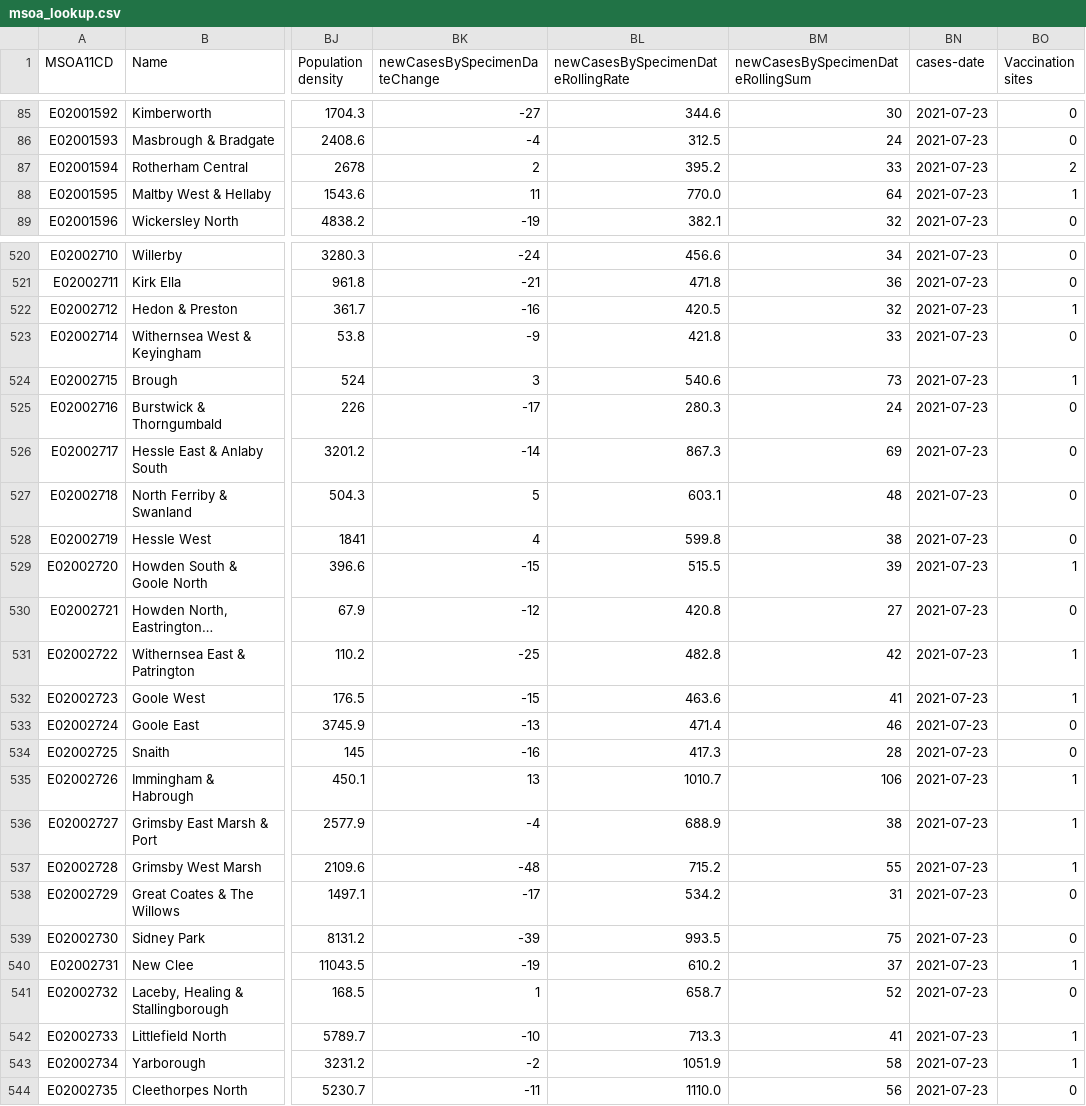
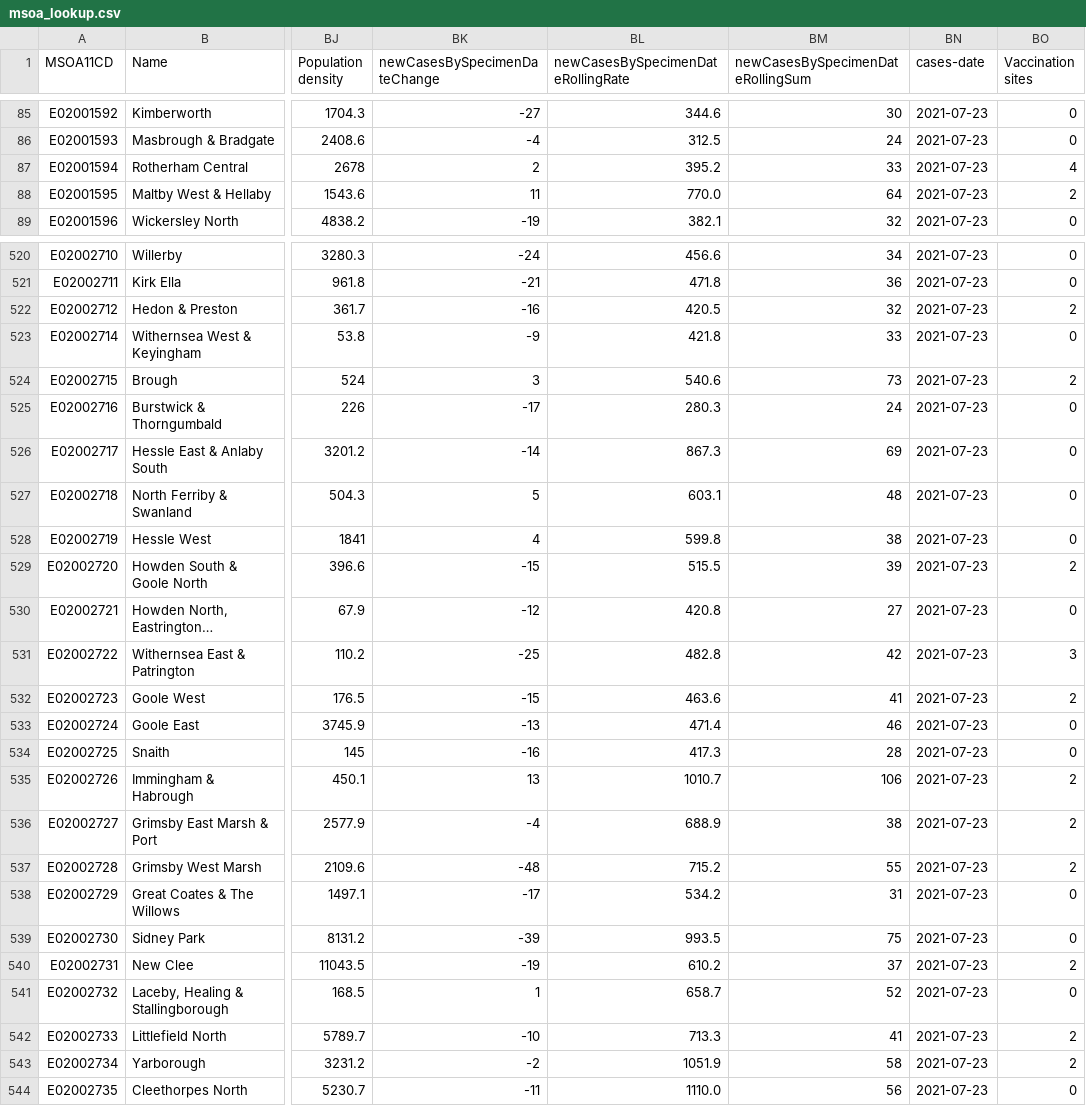
Before and after one commit to odileeds/covid-demographics, a CSV file: data/msoa_lookup.csv, drawn as a sheet; only a part is shown, gaps mark what is left out; long unchanged cells end in …; the diff covers the shown part only; the diff names each change by its address in the sheet, - before the commit and + after, or states it on an @@ line.

Commit message:
Update vaccination sites

```diff
--- a/data/msoa_lookup.csv
+++ b/data/msoa_lookup.csv
-BO87 (Vaccination sites): 2
+BO87 (Vaccination sites): 4
-BO88 (Vaccination sites): 1
+BO88 (Vaccination sites): 2
-BO522 (Vaccination sites): 1
+BO522 (Vaccination sites): 2
-BO524 (Vaccination sites): 1
+BO524 (Vaccination sites): 2
-BO529 (Vaccination sites): 1
+BO529 (Vaccination sites): 2
-BO531 (Vaccination sites): 1
+BO531 (Vaccination sites): 3
-BO532 (Vaccination sites): 1
+BO532 (Vaccination sites): 2
-BO535:BO537 (Vaccination sites): 1
+BO535:BO537 (Vaccination sites): 2
-BO540 (Vaccination sites): 1
+BO540 (Vaccination sites): 2
-BO542:BO543 (Vaccination sites): 1
+BO542:BO543 (Vaccination sites): 2
```
Also changed, not shown: 150 edited cells elsewhere in this file, 1 other file.
